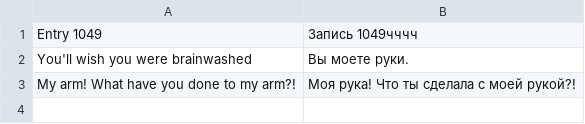
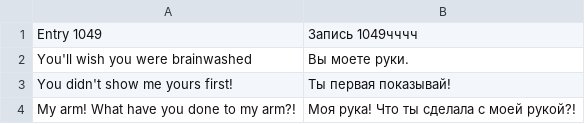
Before and after one commit to BGforgeNet/fallout-fixt-translation, a CSV file: po/russian.po_female.csv, drawn as a sheet; the diff names each change by its address in the sheet, - before the commit and + after, or states it on an @@ line.

Commit message:
Translated using BGforge Weblate (Russian)
Currently translated at 94.0% (23166 of 24641 strings)

Translation: Fallout/Fixt
Translate-URL: https://tra.bgforge.net/projects/fallout/fixt/ru/

```diff
--- a/po/russian.po_female.csv
+++ b/po/russian.po_female.csv
+row 3: You didn't show me yours first! | Ты первая показывай!
```
Also changed, not shown: 2 other files.
